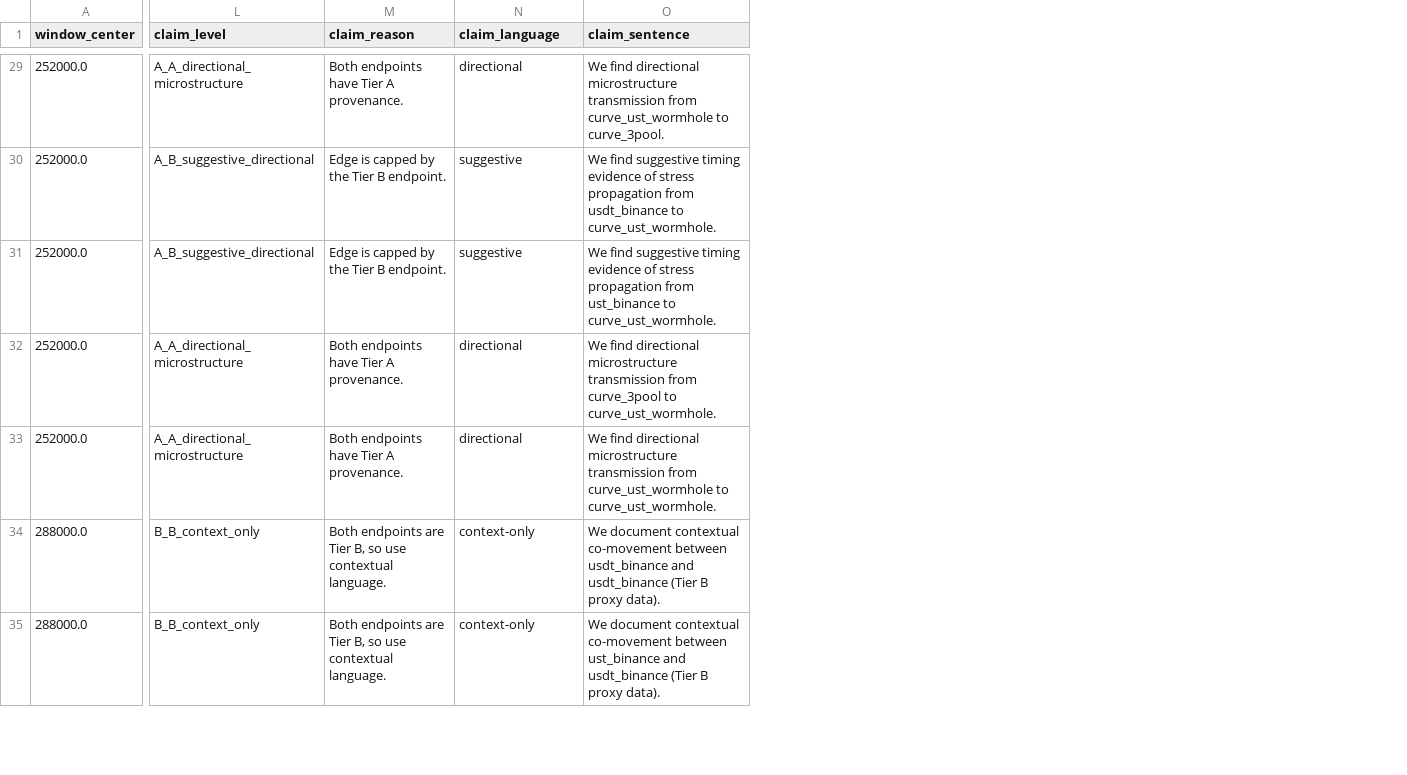
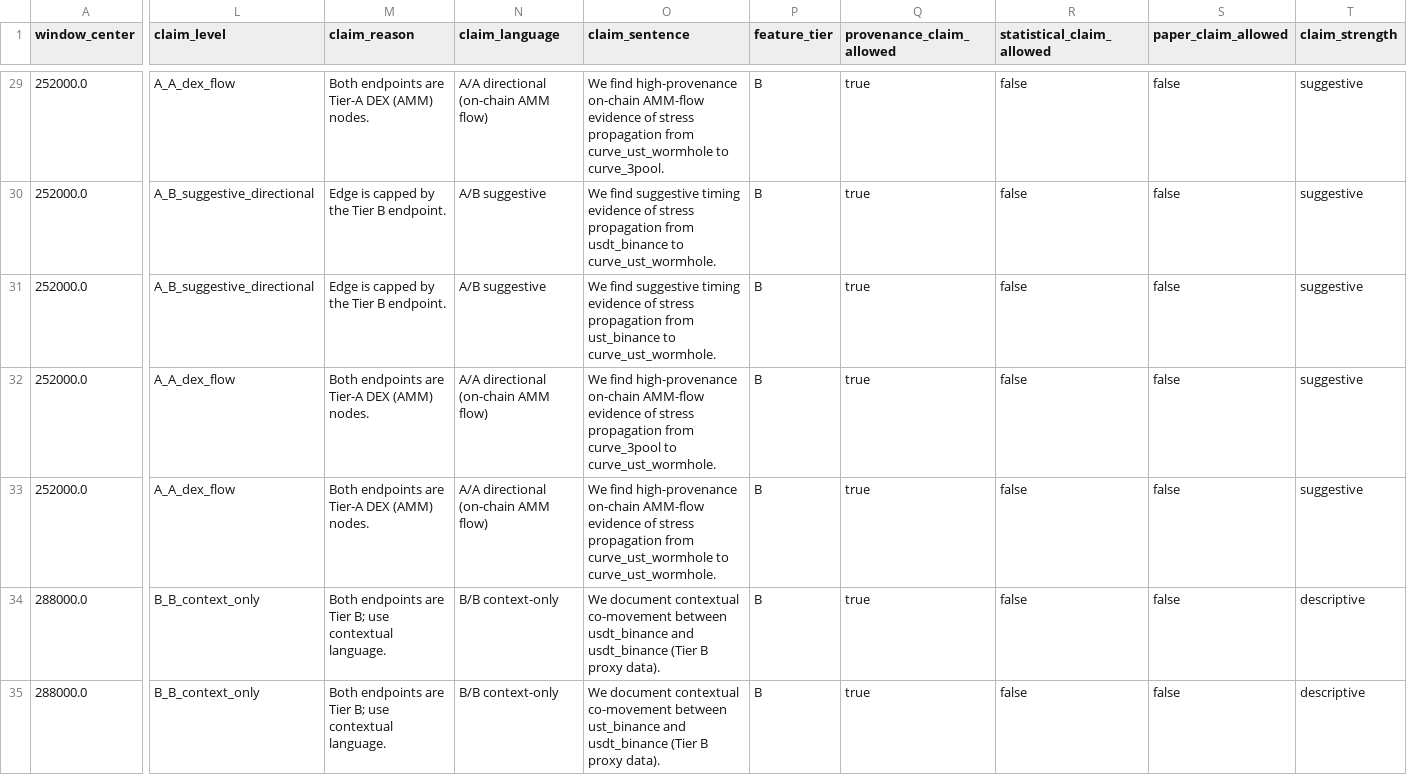
Before and after one commit to nl2992/ICAIF_stablecoin-contagion-network, a CSV file: results/tables/table_tvp_var_spillovers_terra_luna_2022.csv, drawn as a sheet; only a part is shown, gaps mark what is left out; the diff covers the shown part only; the diff names each change by its address in the sheet, - before the commit and + after, or states it on an @@ line.

Commit message:
Grade-A paper output layer: summary tables, README rewrite, docs cleanup
scripts/11d_make_claim_summary_tables.py (new):
  - table_feature_tiers.csv: flattened YAML of 17 feature-level provenance tiers
  - table_provenance_inventory.csv: node coverage × layer × claim ceiling (33 nodes)
  - table_aa_provenance_valid_edges.csv: all 27 A/A DEX-flow provenance-valid rows
  - table_aa_paper_claimable_edges.csv: 2 headline paper-claimable rows (usdt_curve_2023)
  - table_ab_suggestive_edges.csv: 28 A/B statistically supported edges
  - table_claim_audit_summary.csv: per-event n_total/provenance/paper/AA/AB/BB counts

Makefile: add `claim_summary` target; wire into `paper_gate` between gate and output build.

README.md (full rewrite):
  - Title: "Provenance-Aware Stablecoin Stress Propagation Networks"
  - New sections: Core thesis, empirical status with paper_claim_allowed status per pair,
    feature-tiering table, claim gate (3-gate description), updated event table with evidence
    layer, node taxonomy with tier column, updated key outputs, non-claims expanded.
  - Headline result prominently stated: curve_3pool ↔ curve_crvusd_usdt Bonferroni p ≤ 0.014.

DATA_INVENTORY.md: add Paper-claimable / Limitations subsections to all 5 events;
  usdt_curve_2023 flagged as primary case study with exact statistical result.

docs/tier_assignment_rules.md: replace A_A_directional_microstructure taxonomy with
  layer-aware A_A_dex_flow / A_A_onchain_settlement / A_A_high_provenance; update checklist.
docs/reproducibility.md: update claim-gate bullet list to new taxonomy.
docs/source_coverage_matrix.md: replace "critical gaps" table with current A/A status table.

All Section-9 acceptance checks pass:
  - 196/196 tests pass
  - No A_A_directional_microstructure label anywhere in results/paper, README, DATA_INVENTORY, docs
  - All 6 required paper summary tables exist
  - All claim-bearing paper tables carry paper_claim_allowed + claim_strength

```diff
--- a/results/tables/table_tvp_var_spillovers_terra_luna_2022.csv
+++ b/results/tables/table_tvp_var_spillovers_terra_luna_2022.csv
+column P (feature_tier), rows 29-35: all B
+column Q (provenance_claim_allowed), rows 29-35: all true
+column R (statistical_claim_allowed), rows 29-35: all false
+column S (paper_claim_allowed), rows 29-35: all false
+column T (claim_strength), rows 29-35: suggestive | suggestive | suggestive | suggestive | suggestive | descriptive | descriptive
-L29 (claim_level): A_A_directional_microstructure
+L29 (claim_level): A_A_dex_flow
-M29 (claim_reason): Both endpoints have Tier A provenance.
+M29 (claim_reason): Both endpoints are Tier-A DEX (AMM) nodes.
-N29 (claim_language): directional
+N29 (claim_language): A/A directional (on-chain AMM flow)
-O29 (claim_sentence): We find directional microstructure transmission from curve_ust_wormhole…
+O29 (claim_sentence): We find high-provenance on-chain AMM-flow evidence of stress propagation from curve_ust_wormhole…
-N30:N31 (claim_language): suggestive
+N30:N31 (claim_language): A/B suggestive
-L32:L33 (claim_level): A_A_directional_microstructure
+L32:L33 (claim_level): A_A_dex_flow
-M32:M33 (claim_reason): Both endpoints have Tier A provenance.
+M32:M33 (claim_reason): Both endpoints are Tier-A DEX (AMM) nodes.
-N32:N33 (claim_language): directional
+N32:N33 (claim_language): A/A directional (on-chain AMM flow)
-O32 (claim_sentence): We find directional microstructure transmission from curve_3pool…
+O32 (claim_sentence): We find high-provenance on-chain AMM-flow evidence of stress propagation from curve_3pool…
-O33 (claim_sentence): We find directional microstructure transmission from curve_ust_wormhole…
+O33 (claim_sentence): We find high-provenance on-chain AMM-flow evidence of stress propagation from curve_ust_wormhole…
-M34:M35 (claim_reason): …are Tier B, so use contextual…
+M34:M35 (claim_reason): …are Tier B; use contextual…
-N34:N35 (claim_language): context-only
+N34:N35 (claim_language): B/B context-only
```
Also changed, not shown: 142 edited cells elsewhere in this file, results/tables/table_tvp_var_spillovers_busd_2023.csv, results/tables/table_tvp_var_spillovers_usdc_svb_2023.csv, 30 other files.
